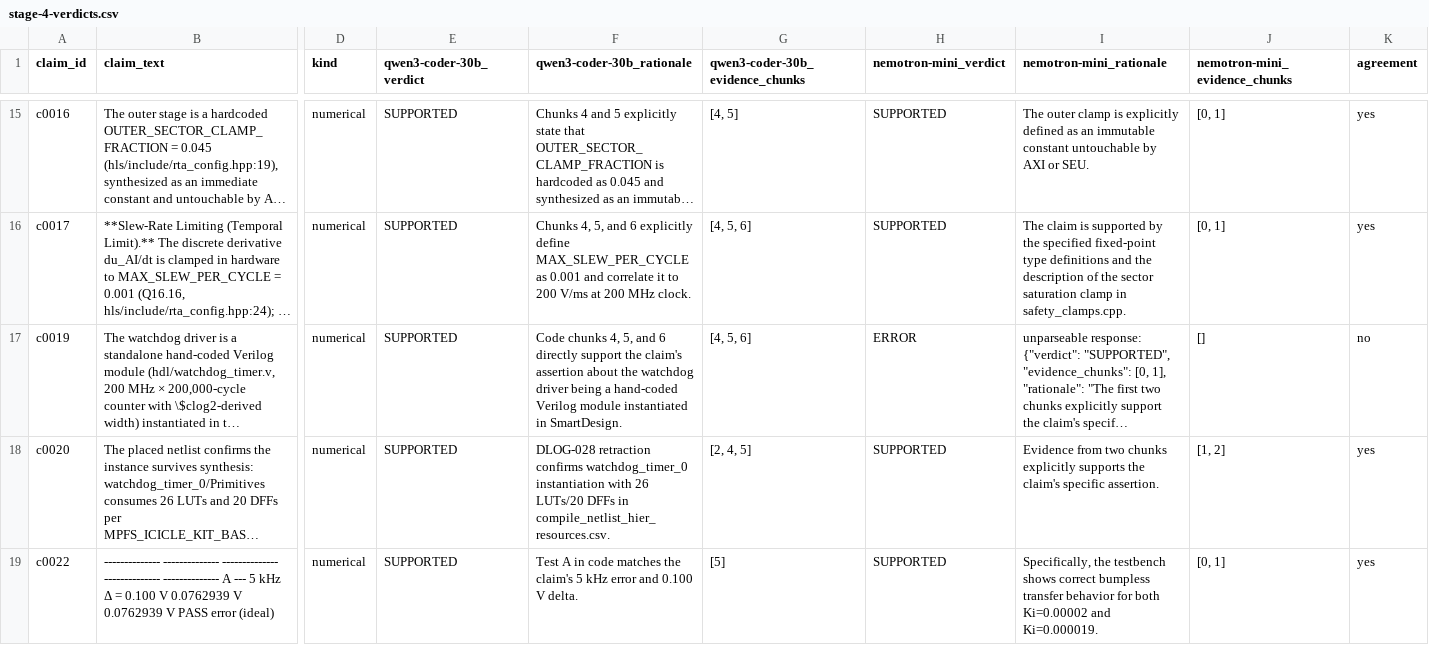
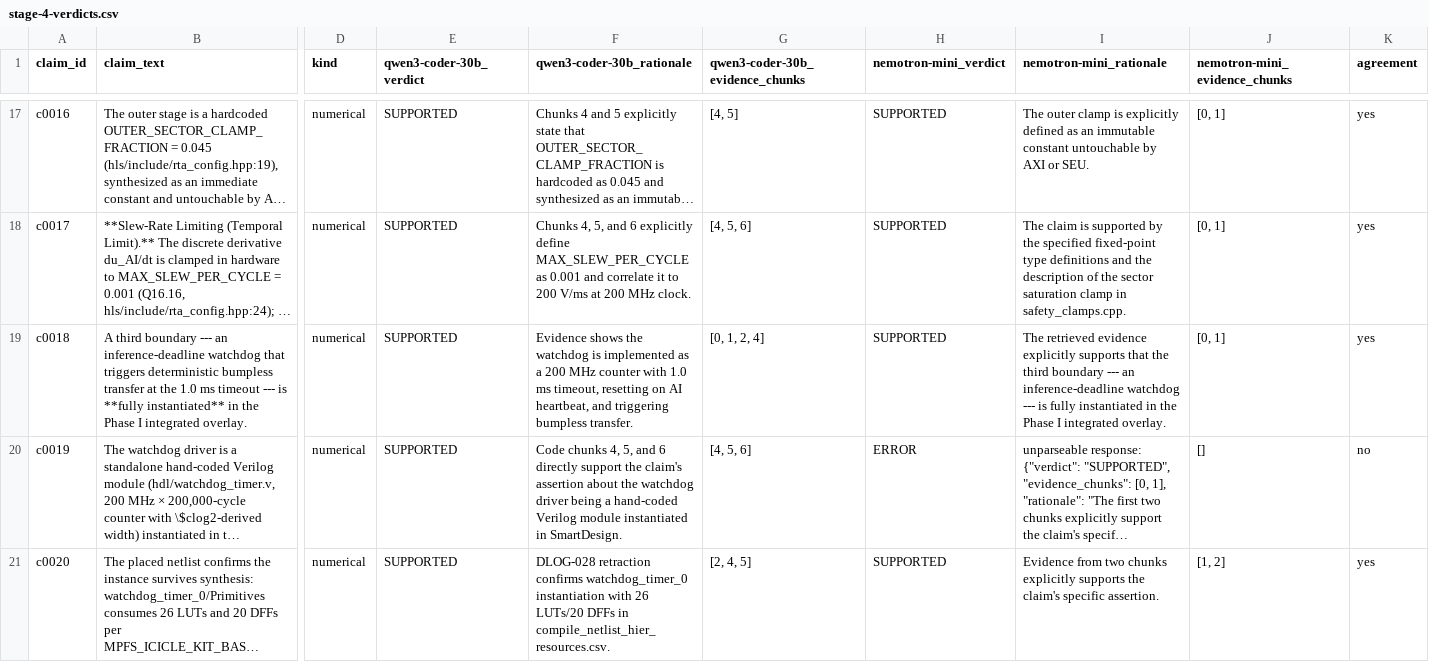
Before and after one commit to jasonphillip/tychon-quantum-sensing, a CSV file: orchestrator/tvw/audits/stage-4-verdicts.csv, drawn as a sheet; only a part is shown, gaps mark what is left out; the shorter side is filled out with more unchanged rows; long unchanged cells end in …; rows hold the shown columns only; the diff covers the shown part only; the diff names each change by its address in the sheet, - before the commit and + after, or states it on an @@ line.

```diff
--- a/orchestrator/tvw/audits/stage-4-verdicts.csv
+++ b/orchestrator/tvw/audits/stage-4-verdicts.csv
+row 19: c0018 | A third boundary --- an inference-deadline watchdog that triggers deterministic bumpless transfer at the 1.0 ms timeout --- is **fully instantiated** in the Phase I integrated overlay. | numerical | SUPPORTED | Evidence shows the watchdog is implemented as a 200 MHz counter with 1.0 ms timeout, resetting on AI heartbeat, and triggering bumpless transfer. | [0, 1, 2, 4] | SUPPORTED | The retrieved evidence explicitly supports that the third boundary --- an inference-deadline watchdog --- is fully instantiated in the Phase I integrated overlay. | [0, 1] | yes
```
Also changed, not shown: 3 added rows elsewhere in this file, orchestrator/tvw/audits/stage-4.5-verdicts.csv, orchestrator/tvw/audits/stage-4.6-verdicts.csv, 1 other file.
